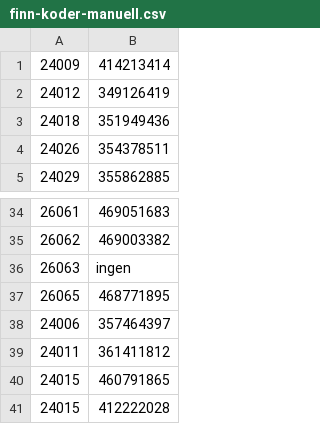
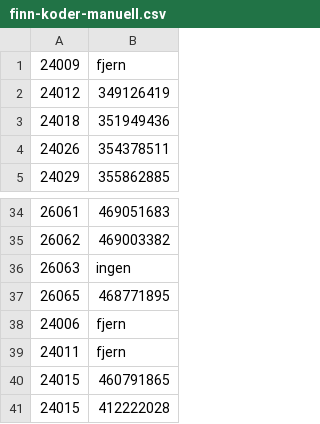
Before and after one commit to sindre-droid/hoy-portal, a CSV file: befaring-app/scripts/finn-koder-manuell.csv, drawn as a sheet; only a part is shown, gaps mark what is left out.

Commit message:
Løst siste FINN-konflikter: fjern-markør for tapte annonser, alle datokonflikter = 0

```diff
--- a/befaring-app/scripts/finn-koder-manuell.csv
+++ b/befaring-app/scripts/finn-koder-manuell.csv
@@ -1,2 +1,2 @@
-24009;414213414
+24009;fjern
 24012;349126419
@@ -37,4 +37,4 @@
 26065;468771895
-24006;357464397
-24011;361411812
+24006;fjern
+24011;fjern
 24015;460791865
```
Also changed, not shown: 2 other files.
